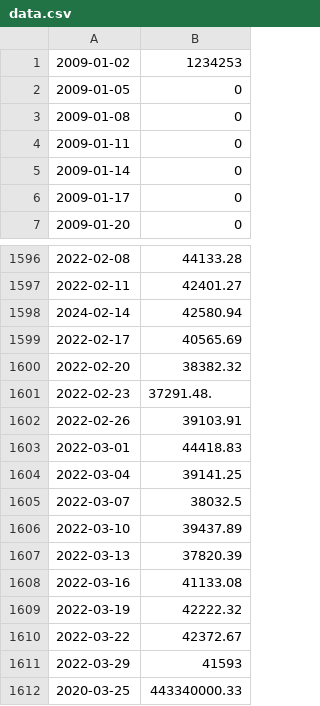
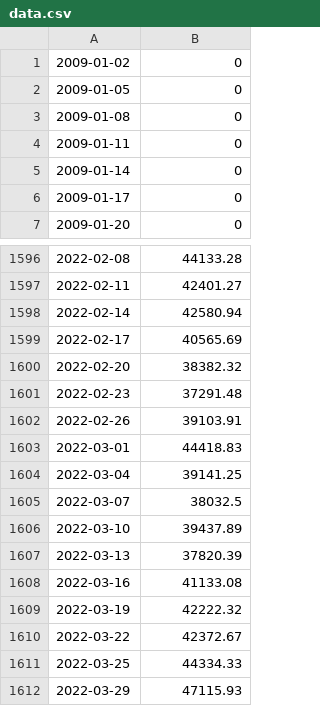
Before and after one commit to raghonya/CPP_Modules, a CSV file: cpp09/ex00/data.csv, drawn as a sheet; only a part is shown, gaps mark what is left out.

```diff
--- a/cpp09/ex00/data.csv
+++ b/cpp09/ex00/data.csv
@@ -1,2 +1,2 @@
-2009-01-02,1234253
+2009-01-02,0
 2009-01-05,0
@@ -1597,6 +1597,6 @@
 2022-02-11,42401.27
-2024-02-14,42580.94
+2022-02-14,42580.94
 2022-02-17,40565.69
 2022-02-20,38382.32
-2022-02-23,37291.48.
+2022-02-23,37291.48
 2022-02-26,39103.91
@@ -1610,3 +1610,3 @@
 2022-03-22,42372.67
-2022-03-29,41593
-2020-03-25,443340000.33
+2022-03-25,44334.33
+2022-03-29,47115.93
```
Also changed, not shown: 21 other files.
